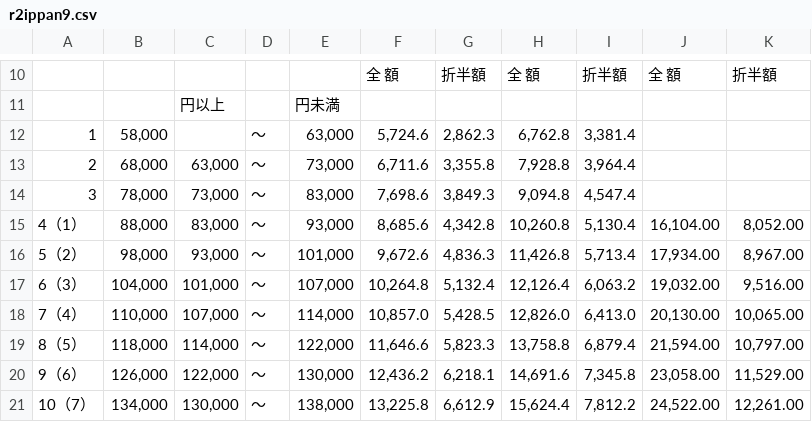
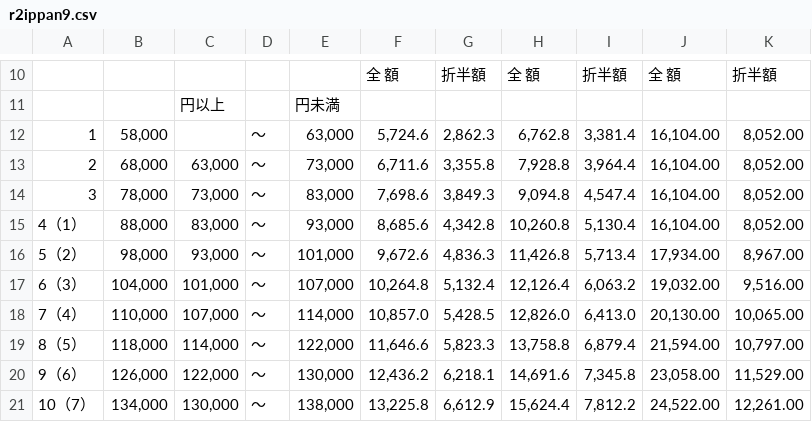
Before and after one commit to dokikudai/freee_tool, a CSV file: social_insurances/r2ippan9.csv, drawn as a sheet; only a part is shown, gaps mark what is left out.

```diff
--- a/social_insurances/r2ippan9.csv
+++ b/social_insurances/r2ippan9.csv
@@ -13,5 +13,5 @@
 ,,円以上,,円未満,,,,,,
-1,"58,000",,～,"63,000","5,724.6","2,862.3","6,762.8","3,381.4",,
-2,"68,000","63,000",～,"73,000","6,711.6","3,355.8","7,928.8","3,964.4",,
-3,"78,000","73,000",～,"83,000","7,698.6","3,849.3","9,094.8","4,547.4",,
+1,"58,000",,～,"63,000","5,724.6","2,862.3","6,762.8","3,381.4","16,104.00","8,052.00"
+2,"68,000","63,000",～,"73,000","6,711.6","3,355.8","7,928.8","3,964.4","16,104.00","8,052.00"
+3,"78,000","73,000",～,"83,000","7,698.6","3,849.3","9,094.8","4,547.4","16,104.00","8,052.00"
 4（1）,"88,000","83,000",～,"93,000","8,685.6","4,342.8","10,260.8","5,130.4","16,104.00","8,052.00"
```
Also changed, not shown: social_insurances/r3ippan3.csv, 2 other files.
